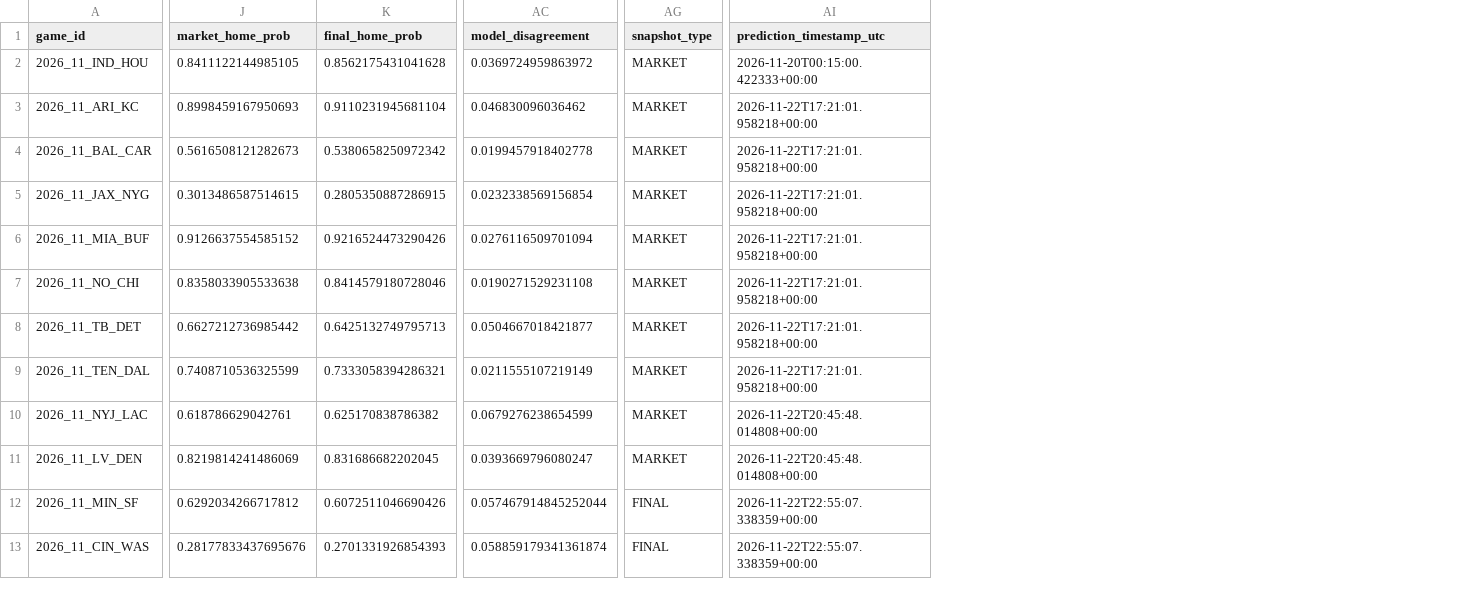
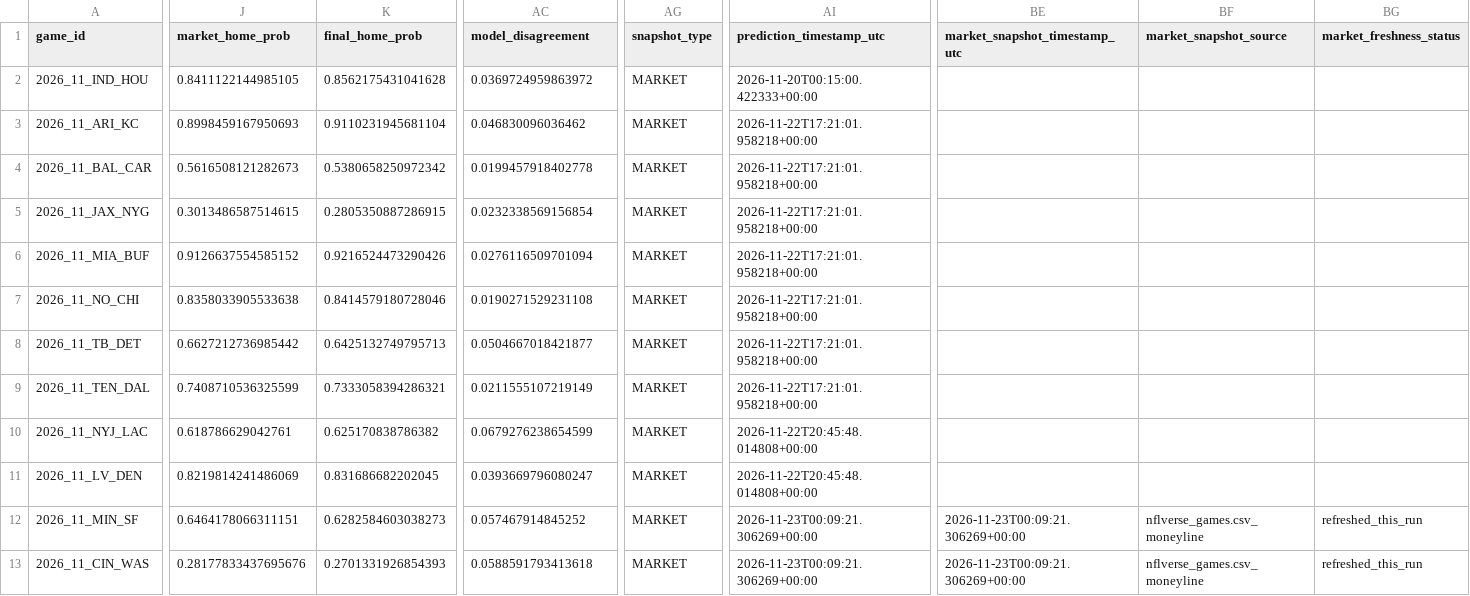
Before and after one commit to levine26/nfl-forecast-model, a CSV file: outputs/this_week.csv, drawn as a sheet; only a part is shown, gaps mark what is left out; the diff covers the shown part only; the diff names each change by its address in the sheet, - before the commit and + after, or states it on an @@ line.

```diff
--- a/outputs/this_week.csv
+++ b/outputs/this_week.csv
+column BE (market_snapshot_timestamp_utc), rows 12-13: 2026-11-23T00:09:21.306269+00:00 | 2026-11-23T00:09:21.306269+00:00
+column BF (market_snapshot_source), rows 12-13: nflverse_games.csv_moneyline | nflverse_games.csv_moneyline
+column BG (market_freshness_status), rows 12-13: refreshed_this_run | refreshed_this_run
-J12 (market_home_prob): 0.6292034266717812
+J12 (market_home_prob): 0.6464178066311151
-K12 (final_home_prob): 0.6072511046690426
+K12 (final_home_prob): 0.6282584603038273
-AC12 (model_disagreement): 0.057467914845252044
+AC12 (model_disagreement): 0.057467914845252
-AG12:AG13 (snapshot_type): FINAL
+AG12:AG13 (snapshot_type): MARKET
-AI12:AI13 (prediction_timestamp_utc): 2026-11-22T22:55:07.338359+00:00
+AI12:AI13 (prediction_timestamp_utc): 2026-11-23T00:09:21.306269+00:00
-AC13 (model_disagreement): 0.058859179341361874
+AC13 (model_disagreement): 0.0588591793413618
```
Also changed, not shown: 16 edited cells elsewhere in this file, outputs/market_t120_research.csv, outputs/prediction_history.csv, 2 other files.
